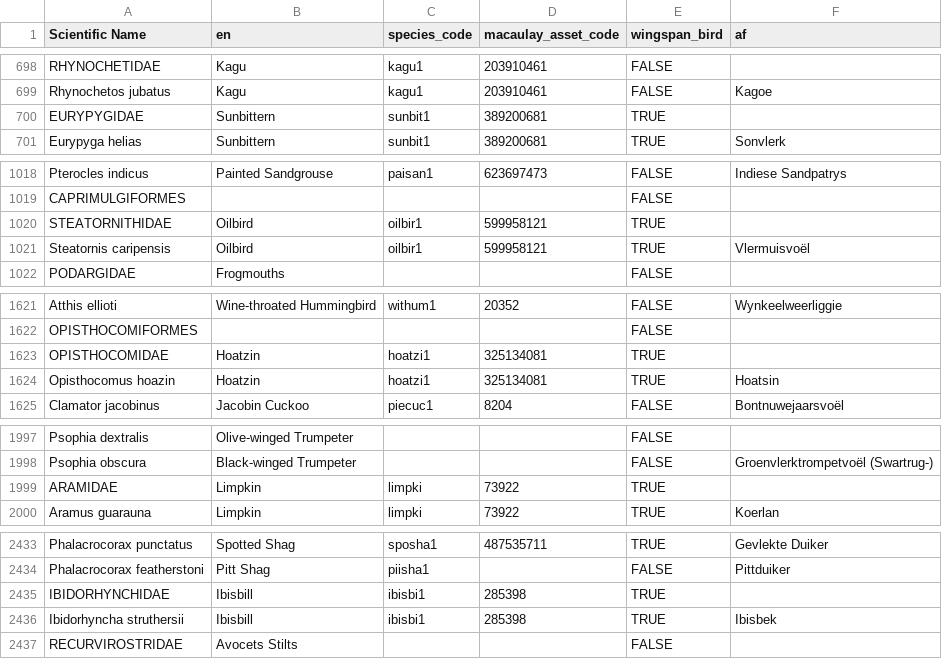
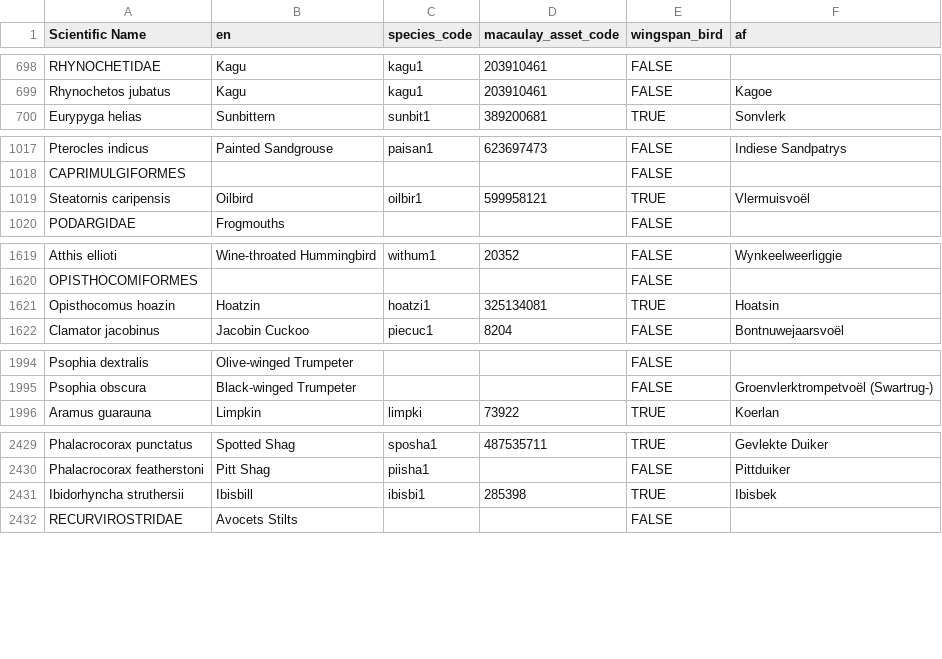
Before and after one commit to mmatasic/wingspan-dict-hr, a CSV file: public/data/wingspan-dict-af.csv, drawn as a sheet; only a part is shown, gaps mark what is left out; the diff covers the shown part only; the diff names each change by its address in the sheet, - before the commit and + after, or states it on an @@ line.

```diff
--- a/public/data/wingspan-dict-af.csv
+++ b/public/data/wingspan-dict-af.csv
-row 700: EURYPYGIDAE | Sunbittern | sunbit1 | 389200681 | TRUE
-row 1020: STEATORNITHIDAE | Oilbird | oilbir1 | 599958121 | TRUE
-row 1623: OPISTHOCOMIDAE | Hoatzin | hoatzi1 | 325134081 | TRUE
-row 1999: ARAMIDAE | Limpkin | limpki | 73922 | TRUE
-row 2435: IBIDORHYNCHIDAE | Ibisbill | ibisbi1 | 285398 | TRUE
```
Also changed, not shown: 6 removed rows and 63 edited cells elsewhere in this file, public/data/wingspan-dict-az.csv, public/data/wingspan-dict-bn.csv, 43 other files.
